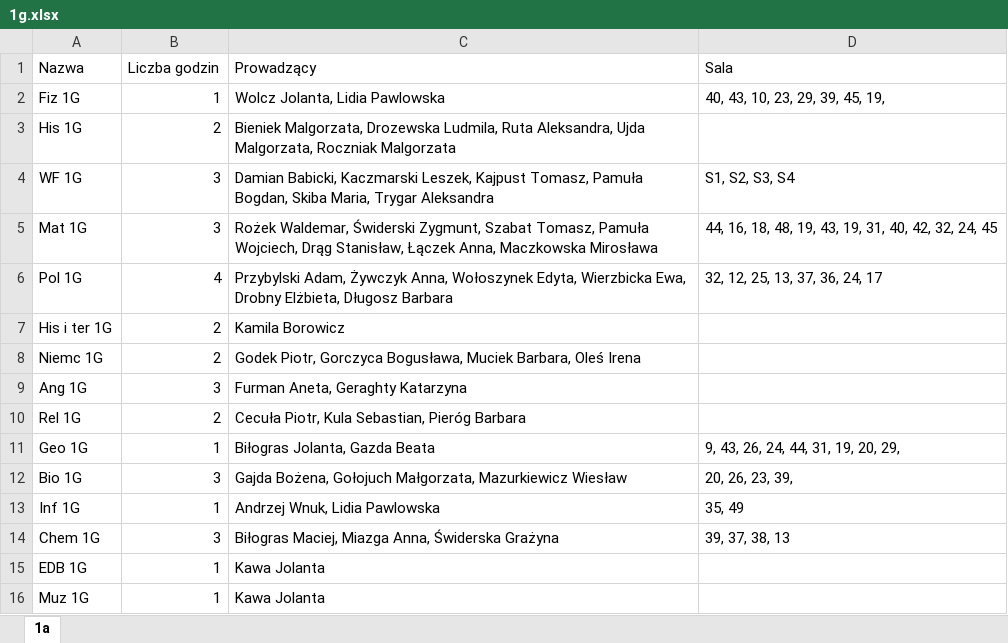
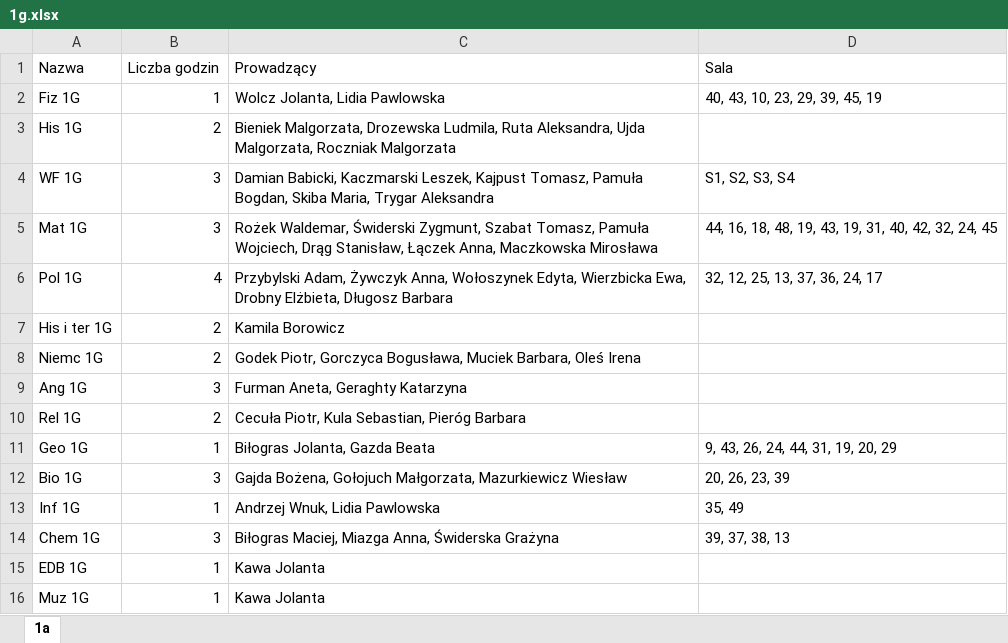
Before and after one commit to sebastian11259/BO_Projekt, an Excel workbook: Dane/Klasy/1g.xlsx, sheet 1a, drawn as a sheet; values as stored, in another font and other column widths than the file's, no borders; the diff names each change by its address in the sheet, - before the commit and + after, or states it on an @@ line.

```diff
--- a/Dane/Klasy/1g.xlsx (sheet 1a)
+++ b/Dane/Klasy/1g.xlsx (sheet 1a)
-D2 (Sala): 40, 43, 10, 23, 29, 39, 45, 19,
+D2 (Sala): 40, 43, 10, 23, 29, 39, 45, 19
-D11 (Sala): 9, 43, 26, 24, 44, 31, 19, 20, 29,
+D11 (Sala): 9, 43, 26, 24, 44, 31, 19, 20, 29
-D12 (Sala): 20, 26, 23, 39,
+D12 (Sala): 20, 26, 23, 39
```
Also changed, not shown: Dane/Klasy/1i.xlsx, Dane/Klasy/2b.xlsx, 30 other files.
